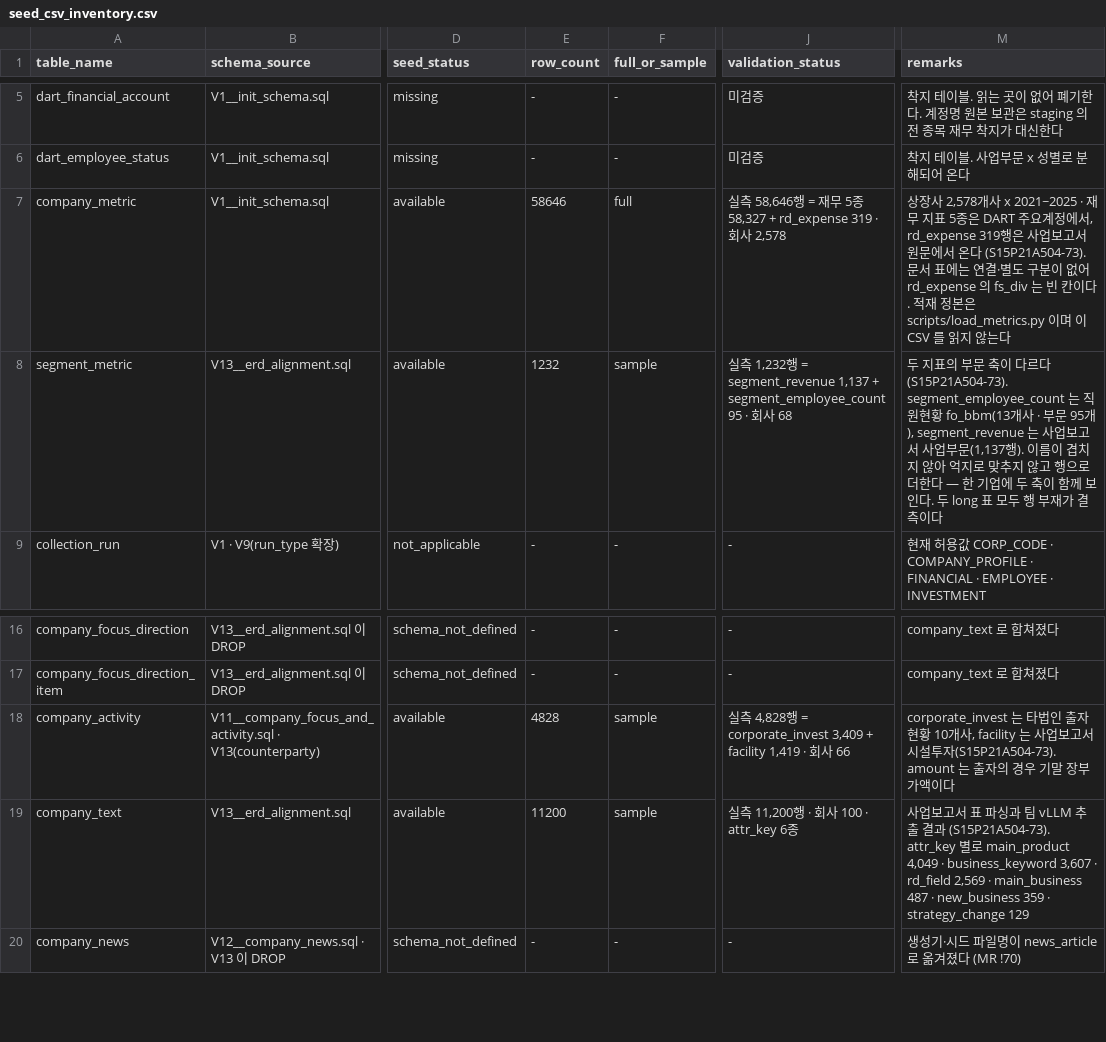
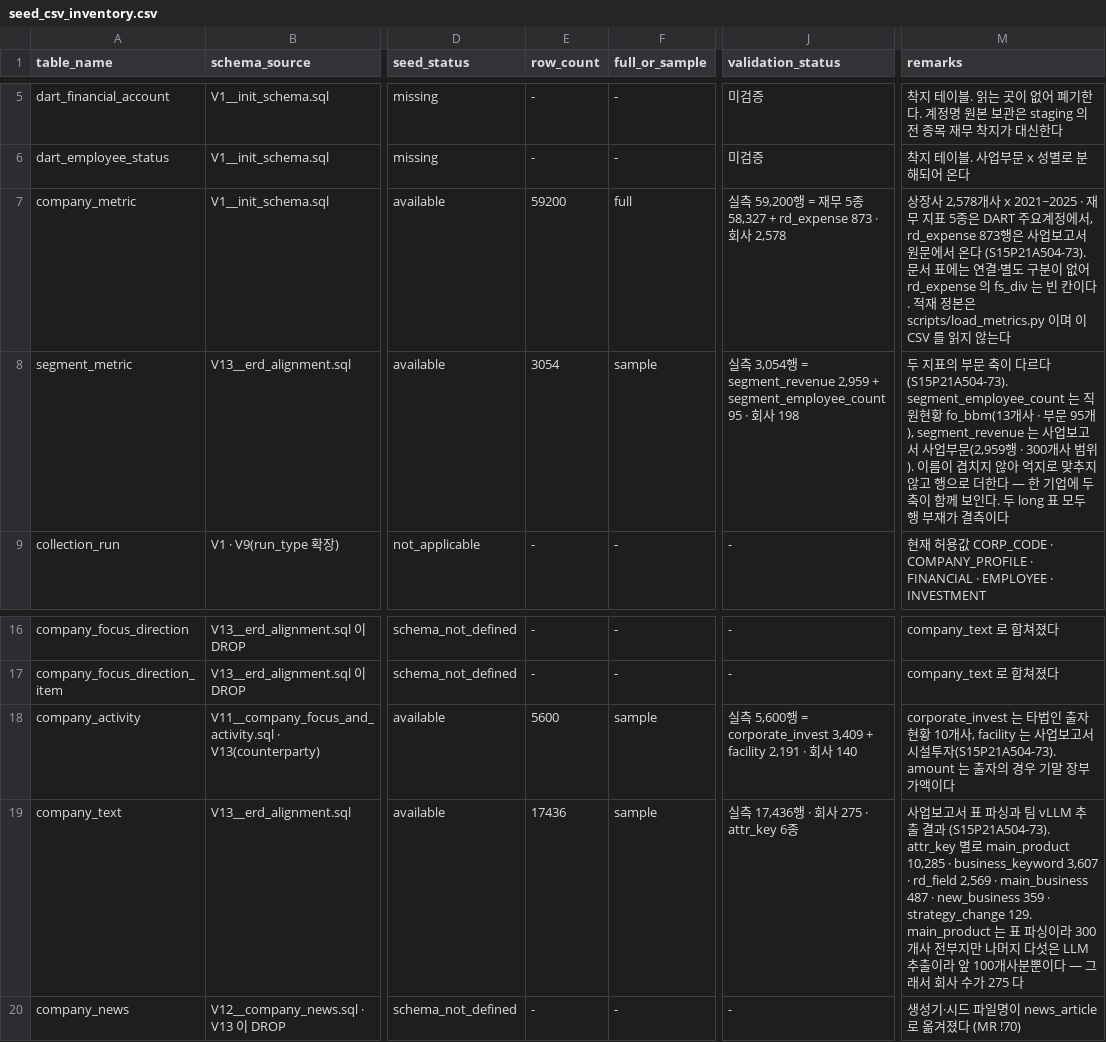
Before and after one commit to Apple7575/Fit, a CSV file: data/docs/seed_csv_inventory.csv, drawn as a sheet; only a part is shown, gaps mark what is left out; the diff names each change by its address in the sheet, - before the commit and + after, or states it on an @@ line.

```diff
--- a/data/docs/seed_csv_inventory.csv
+++ b/data/docs/seed_csv_inventory.csv
-E7 (row_count): 58646
+E7 (row_count): 59200
-J7 (validation_status): 실측 58,646행 = 재무 5종 58,327 + rd_expense 319 · 회사…
+J7 (validation_status): 실측 59,200행 = 재무 5종 58,327 + rd_expense 873 · 회사…
-M7 (remarks): …에서, rd_expense 319행은 사…
+M7 (remarks): …에서, rd_expense 873행은 사…
-E8 (row_count): 1232
+E8 (row_count): 3054
-J8 (validation_status): …측 1,232행 = segment_revenue 1,137 + segment_employee_count 95 · 회사 68
+J8 (validation_status): …측 3,054행 = segment_revenue 2,959 + segment_employee_count 95 · 회사 198
-M8 (remarks): …사업부문(1,137행). 이름이…
+M8 (remarks): …사업부문(2,959행 · 300개사 범위). 이름이…
-E18 (row_count): 4828
+E18 (row_count): 5600
-J18 (validation_status): …측 4,828행 = corporate_invest 3,409 + facility 1,419 · 회사 66
+J18 (validation_status): …측 5,600행 = corporate_invest 3,409 + facility 2,191 · 회사 140
-E19 (row_count): 11200
+E19 (row_count): 17436
-J19 (validation_status): 실측 11,200행 · 회사 100 · attr_key 6종
+J19 (validation_status): 실측 17,436행 · 회사 275 · attr_key 6종
-M19 (remarks): …main_product 4,049 · business_keyword 3,607 · rd_field 2,569 · main_business 487 · new_business 359 · strategy_change 129
+M19 (remarks): …main_product 10,285 · business_keyword 3,607 · rd_field 2,569 · main_business 487 · new_business 359 · strategy_change 129. main_product 는 표 파싱이라 300개사 전부지만 나머지 다섯은 LLM 추출이라 앞 100개사분뿐이다 — 그래서 회사 수가 275 다
```
Also changed, not shown: 8 other files.
